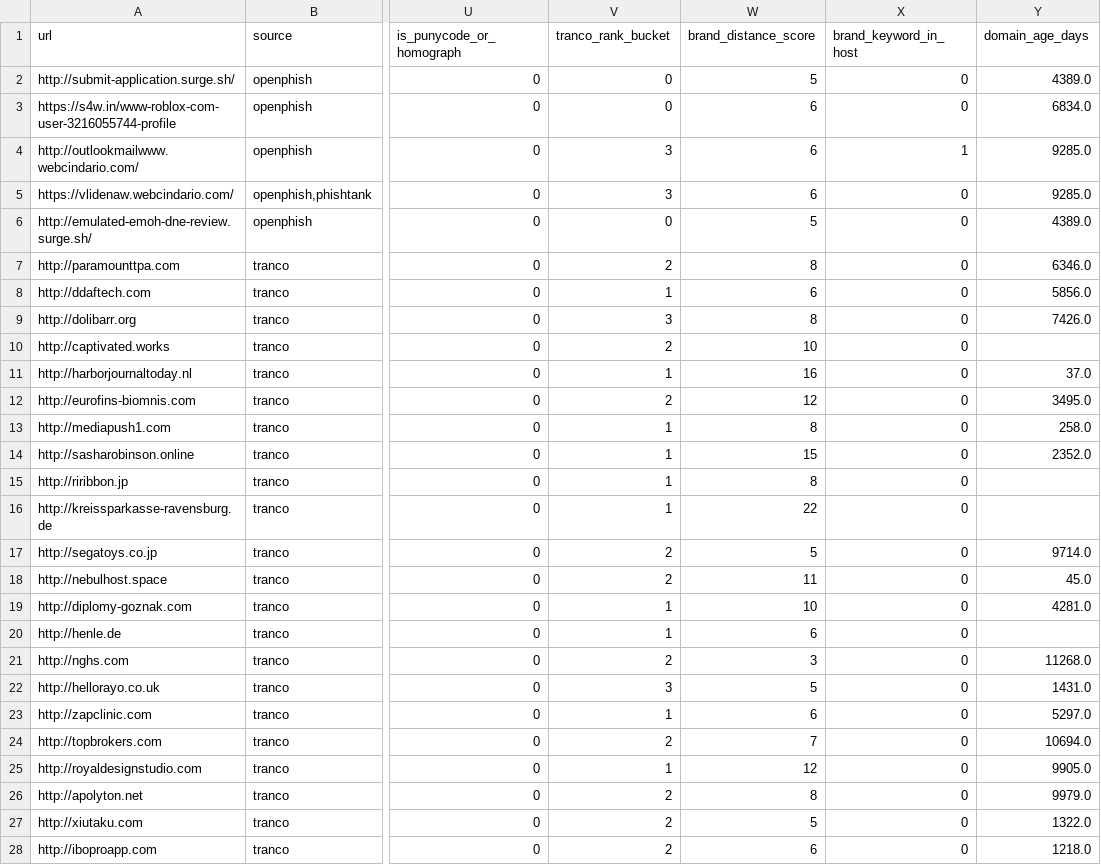
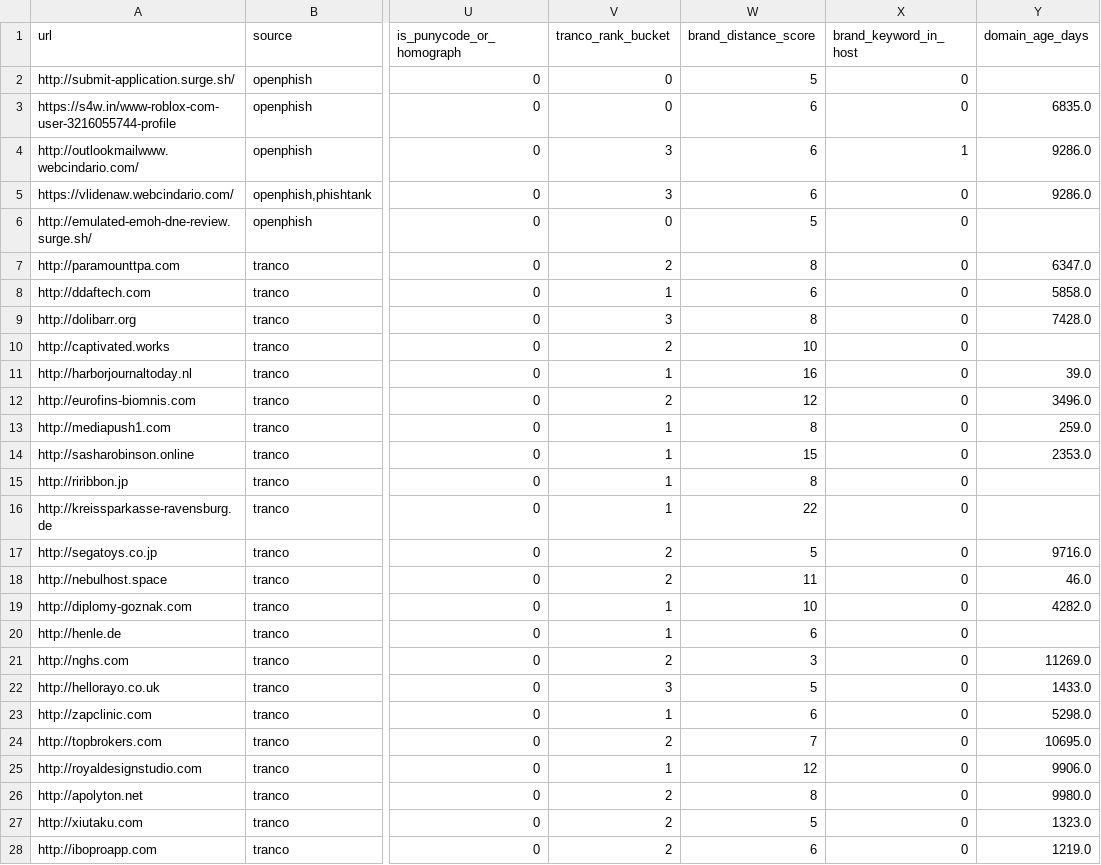
Before and after one commit to Dilshan-Fernando-01/cascade-phish-guard, a CSV file: data/processed/layer1_test_features.csv, drawn as a sheet; only a part is shown, gaps mark what is left out; the diff covers the shown part only; the diff names each change by its address in the sheet, - before the commit and + after, or states it on an @@ line.

Commit message:
CPG-16 — Train XGBoost (Layer 1)

```diff
--- a/data/processed/layer1_test_features.csv
+++ b/data/processed/layer1_test_features.csv
-Y2 (domain_age_days): 4389.0
+Y2 (domain_age_days): (empty)
-Y3 (domain_age_days): 6834.0
+Y3 (domain_age_days): 6835.0
-Y4:Y5 (domain_age_days): 9285.0
+Y4:Y5 (domain_age_days): 9286.0
-Y6 (domain_age_days): 4389.0
+Y6 (domain_age_days): (empty)
-Y7 (domain_age_days): 6346.0
+Y7 (domain_age_days): 6347.0
-Y8 (domain_age_days): 5856.0
+Y8 (domain_age_days): 5858.0
-Y9 (domain_age_days): 7426.0
+Y9 (domain_age_days): 7428.0
-Y11 (domain_age_days): 37.0
+Y11 (domain_age_days): 39.0
-Y12 (domain_age_days): 3495.0
+Y12 (domain_age_days): 3496.0
-Y13 (domain_age_days): 258.0
+Y13 (domain_age_days): 259.0
-Y14 (domain_age_days): 2352.0
+Y14 (domain_age_days): 2353.0
-Y17 (domain_age_days): 9714.0
+Y17 (domain_age_days): 9716.0
-Y18 (domain_age_days): 45.0
+Y18 (domain_age_days): 46.0
-Y19 (domain_age_days): 4281.0
+Y19 (domain_age_days): 4282.0
-Y21 (domain_age_days): 11268.0
+Y21 (domain_age_days): 11269.0
-Y22 (domain_age_days): 1431.0
+Y22 (domain_age_days): 1433.0
-Y23 (domain_age_days): 5297.0
+Y23 (domain_age_days): 5298.0
-Y24 (domain_age_days): 10694.0
+Y24 (domain_age_days): 10695.0
-Y25 (domain_age_days): 9905.0
+Y25 (domain_age_days): 9906.0
-Y26 (domain_age_days): 9979.0
+Y26 (domain_age_days): 9980.0
-Y27 (domain_age_days): 1322.0
+Y27 (domain_age_days): 1323.0
-Y28 (domain_age_days): 1218.0
+Y28 (domain_age_days): 1219.0
```
Also changed, not shown: 26 edited cells elsewhere in this file, data/processed/layer1_train_features.csv, data/processed/layer1_validation_features.csv, 9 other files.
